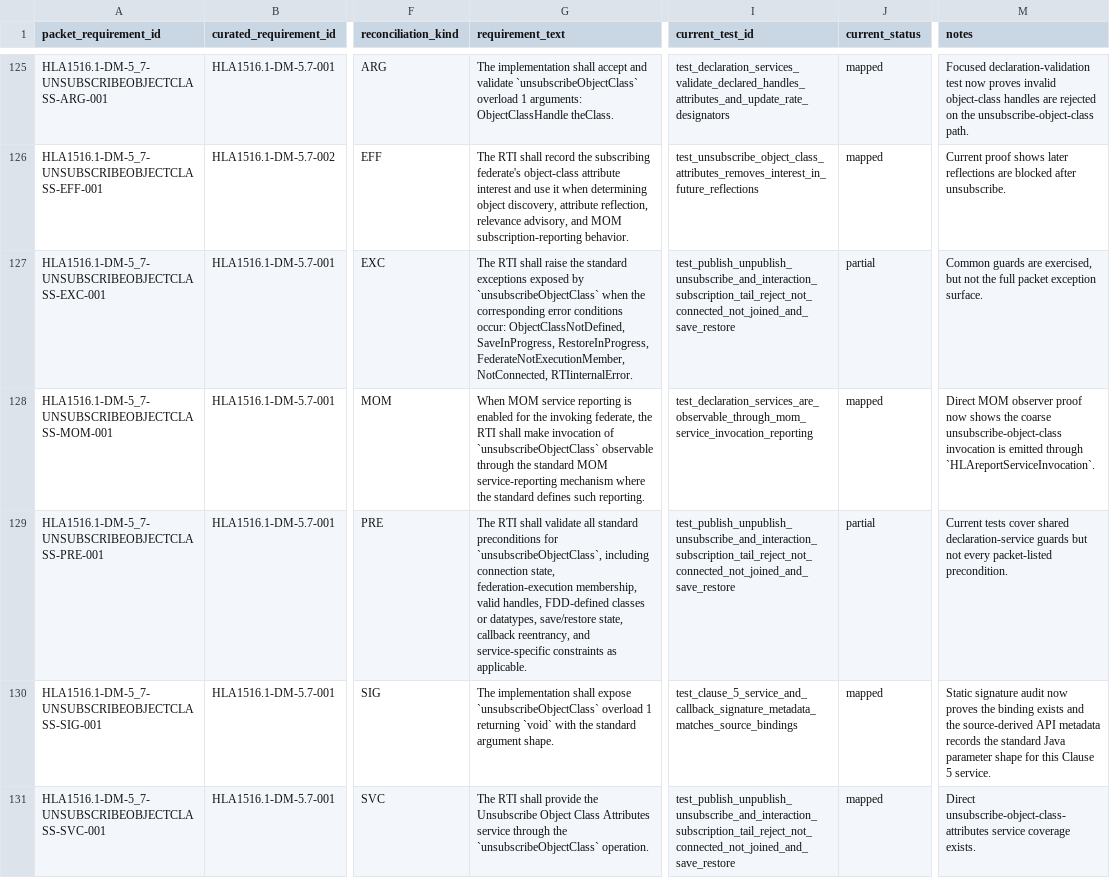
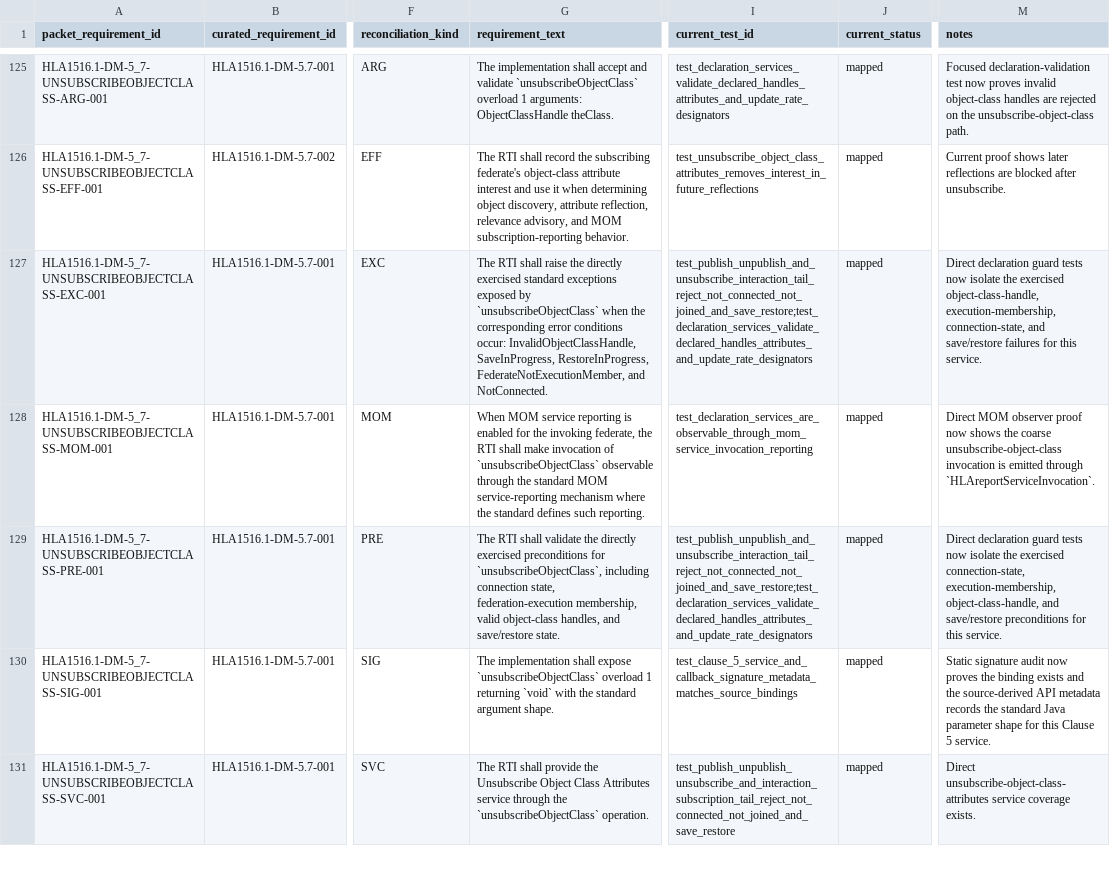
Before and after one commit to sheepfling/sturdy-broccoli, a CSV file: requirements/2010/hla1516_1_dm_detailed_reconciliation.csv, drawn as a sheet; only a part is shown, gaps mark what is left out; the diff covers the shown part only; the diff names each change by its address in the sheet, - before the commit and + after, or states it on an @@ line.

Commit message:
requirements: close declaration-management guard tail

```diff
--- a/requirements/2010/hla1516_1_dm_detailed_reconciliation.csv
+++ b/requirements/2010/hla1516_1_dm_detailed_reconciliation.csv
-G127 (requirement_text): …raise the standard exceptions exposed by `unsubscribeObjectClass` when the corresponding error conditions occur: ObjectClassNotDefined, SaveInProgress, RestoreInProgress, FederateNotExecutionMember, NotConnected, RTIinternalError.
+G127 (requirement_text): …raise the directly exercised standard exceptions exposed by `unsubscribeObjectClass` when the corresponding error conditions occur: InvalidObjectClassHandle, SaveInProgress, RestoreInProgress, FederateNotExecutionMember, and NotConnected.
-I127 (current_test_id): test_publish_unpublish_unsubscribe_and_interaction_subscription_tail_reject_not_connected_not_joined_and_save_restore
+I127 (current_test_id): test_publish_unpublish_and_unsubscribe_interaction_tail_reject_not_connected_not_joined_and_save_restore;test_declaration_services_validate_declared_handles_attributes_and_update_rate_designators
-J127 (current_status): partial
+J127 (current_status): mapped
-M127 (notes): Common guards are exercised, but not the full packet exception surface.
+M127 (notes): Direct declaration guard tests now isolate the exercised object-class-handle, execution-membership, connection-state, and save/restore failures for this service.
-G129 (requirement_text): …shall validate all standard preconditions for `unsubscribeObjectClass`, including connection state, federation-execution membership, valid handles, FDD-defined classes or datatypes, save/restore state, callback reentrancy, and service-specific constraints as applicable.
+G129 (requirement_text): …shall validate the directly exercised preconditions for `unsubscribeObjectClass`, including connection state, federation-execution membership, valid object-class handles, and save/restore state.
-I129 (current_test_id): test_publish_unpublish_unsubscribe_and_interaction_subscription_tail_reject_not_connected_not_joined_and_save_restore
+I129 (current_test_id): test_publish_unpublish_and_unsubscribe_interaction_tail_reject_not_connected_not_joined_and_save_restore;test_declaration_services_validate_declared_handles_attributes_and_update_rate_designators
-J129 (current_status): partial
+J129 (current_status): mapped
-M129 (notes): Current tests cover shared declaration-service guards but not every packet-listed precondition.
+M129 (notes): Direct declaration guard tests now isolate the exercised connection-state, execution-membership, object-class-handle, and save/restore preconditions for this service.
```
Also changed, not shown: 156 edited cells elsewhere in this file, requirements/2010/hla1516_1_clause_5_dm_detailed_reconciliation.csv, 15 other files.
